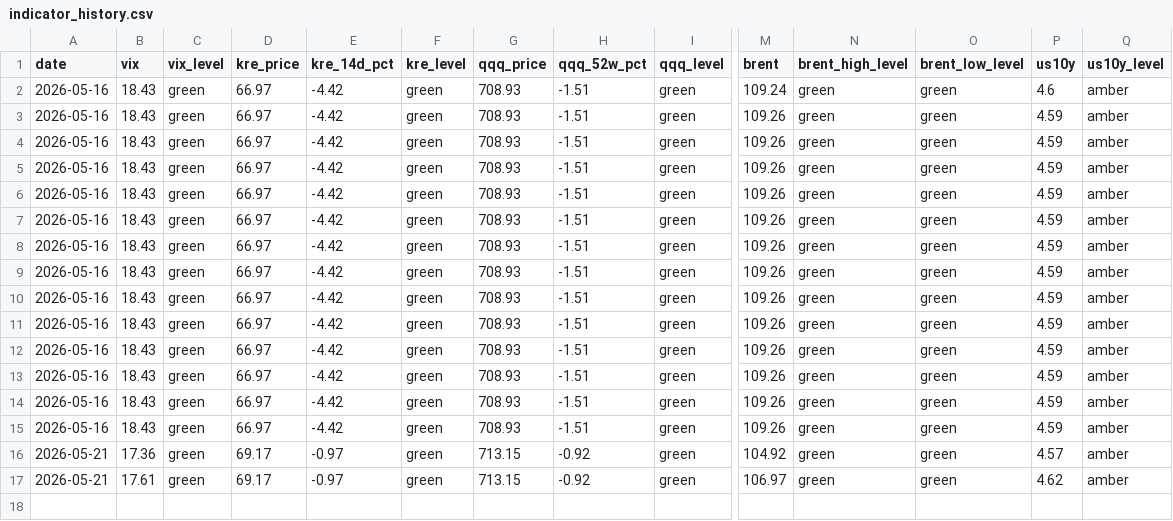
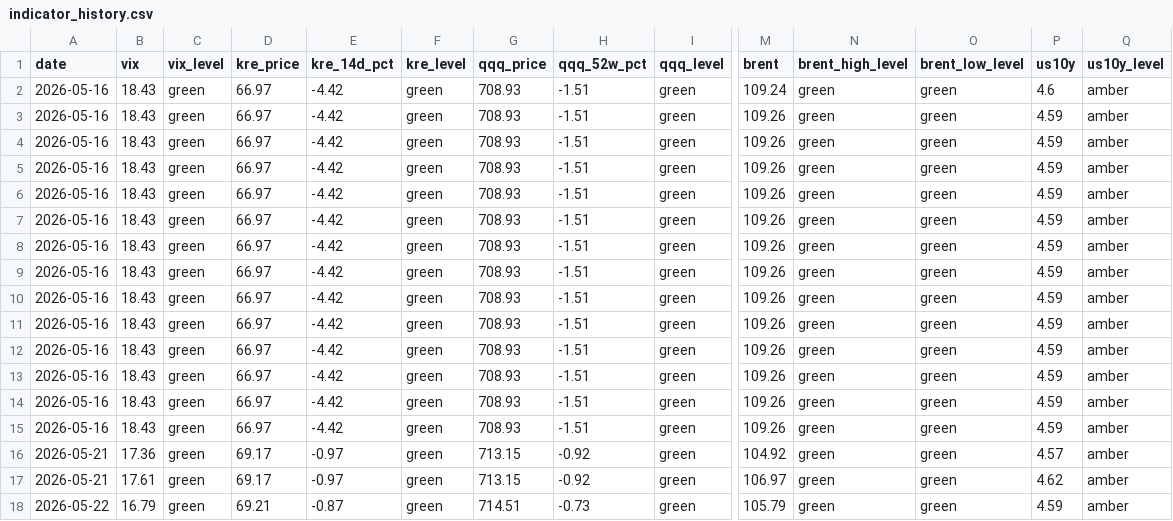
Before and after one commit to h1054454/qc_monitor, a CSV file: data/indicator_history.csv, drawn as a sheet; only a part is shown, gaps mark what is left out; rows hold the shown columns only; the diff names each change by its address in the sheet, - before the commit and + after, or states it on an @@ line.

```diff
--- a/data/indicator_history.csv
+++ b/data/indicator_history.csv
+row 18: 2026-05-22 | 16.79 | green | 69.21 | -0.87 | green | 714.51 | -0.73 | green | 105.79 | green | green | 4.59 | amber
```
Also changed, not shown: 1 other file.
